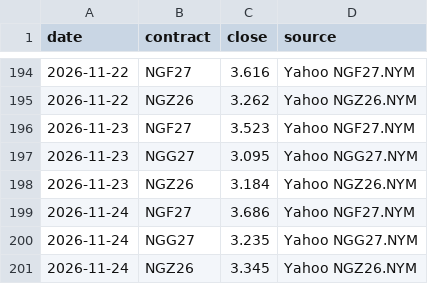
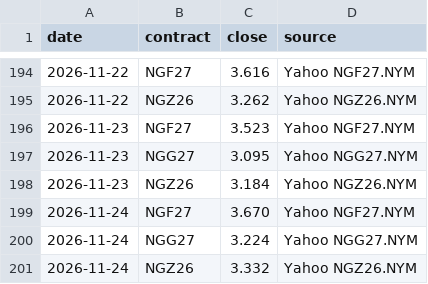
Before and after one commit to KrisMaros/gwhdd-data, a CSV file: data/contract_prices.csv, drawn as a sheet; only a part is shown, gaps mark what is left out.

```diff
--- a/data/contract_prices.csv
+++ b/data/contract_prices.csv
@@ -198,4 +198,4 @@ date,contract,close,source
 2026-11-23,NGZ26,3.184,Yahoo NGZ26.NYM
-2026-11-24,NGF27,3.686,Yahoo NGF27.NYM
-2026-11-24,NGG27,3.235,Yahoo NGG27.NYM
-2026-11-24,NGZ26,3.345,Yahoo NGZ26.NYM
+2026-11-24,NGF27,3.670,Yahoo NGF27.NYM
+2026-11-24,NGG27,3.224,Yahoo NGG27.NYM
+2026-11-24,NGZ26,3.332,Yahoo NGZ26.NYM
```
Also changed, not shown: data/prices.csv, 1 other file.
